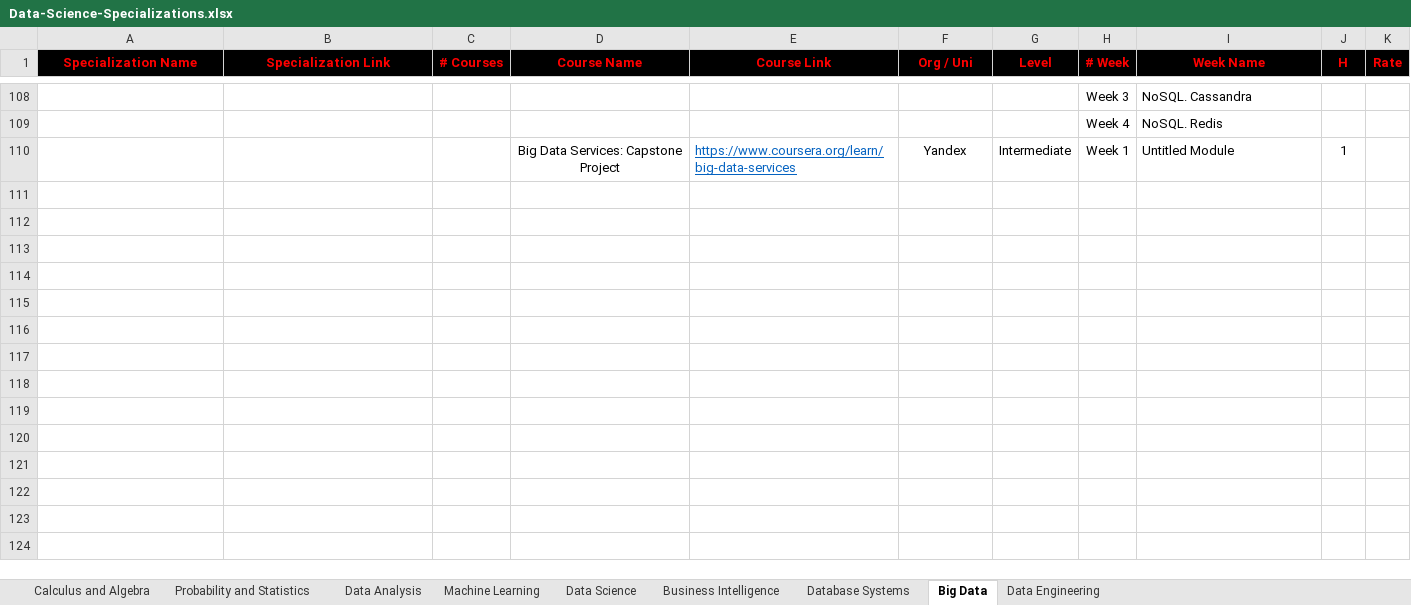
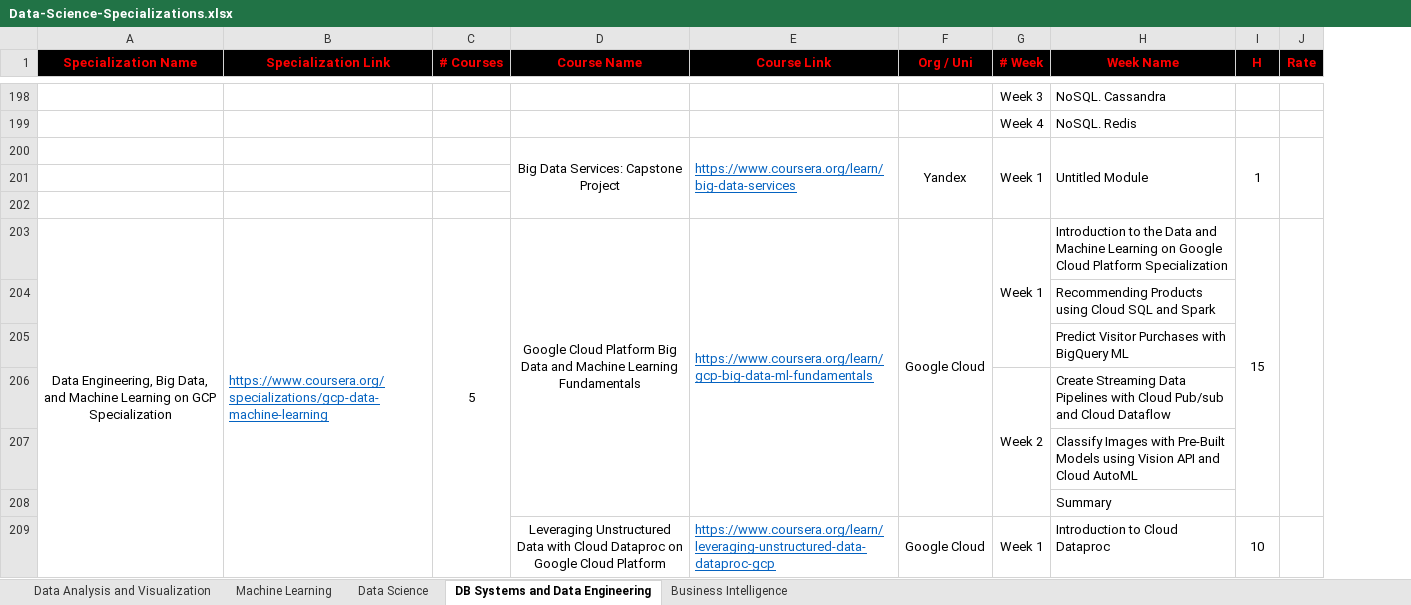
Before and after one commit to cs-MohamedAyman/eLearning-Platforms, an Excel workbook: Data-Science-Specializations/Data-Science-Specializations.xlsx, sheet DB Systems and Data Engineering, drawn as a sheet; only a part is shown, gaps mark what is left out; values as stored, in another font and other column widths than the file's, no borders; removed rows and columns are numbered as before the commit, all else as after; the diff covers the shown part only; the diff names each change by its address in the sheet, - before the commit and + after, or states it on an @@ line.

```diff
--- a/Data-Science-Specializations/Data-Science-Specializations.xlsx (sheet DB Systems and Data Engineering)
+++ b/Data-Science-Specializations/Data-Science-Specializations.xlsx (sheet DB Systems and Data Engineering)
-sheet tab: Big Data
+sheet tab: DB Systems and Data Engineering
-sheet tab: Calculus and Algebra
-sheet tab: Probability and Statistics
-sheet tab: Data Analysis
-sheet tab: Database Systems
-sheet tab: Data Engineering
+sheet tab: Data Analysis and Visualization
@@ sheet tab order changed: Data Analysis and Visualization | Machine Learning | Data Science | DB Systems and Data Engineering | Business Intelligence @@
-column G (Level), row 110: Intermediate
+D200:D202 merged
+E200:E202 merged
+F200:F202 merged
+G200:G202 merged
+H200:H202 merged
+I200:I202 merged
+J200:J202 merged
+row 201: (empty)
+row 202: (empty)
+row 203: Data Engineering, Big Data, and Machine Learning on GCP Specialization | https://www.coursera.org/specializations/gcp-data-machine-learning | 5 | Google Cloud Platform Big Data and Machine Learning Fundamentals | https://www.coursera.org/learn/gcp-big-data-ml-fundamentals | Google Cloud | Week 1 | Introduction to the Data and Machine Learning on Google Cloud Platform Specialization | 15
+row 204:  |  |  |  |  |  |  | Recommending Products using Cloud SQL and Spark
+row 205:  |  |  |  |  |  |  | Predict Visitor Purchases with BigQuery ML
+row 206:  |  |  |  |  |  | Week 2 | Create Streaming Data Pipelines with Cloud Pub/sub and Cloud Dataflow
+row 207:  |  |  |  |  |  |  | Classify Images with Pre-Built Models using Vision API and Cloud AutoML
+row 208:  |  |  |  |  |  |  | Summary
+row 209:  |  |  | Leveraging Unstructured Data with Cloud Dataproc on Google Cloud Platform | https://www.coursera.org/learn/leveraging-unstructured-data-dataproc-gcp | Google Cloud | Week 1 | Introduction to Cloud Dataproc | 10
```
Also changed, not shown: 324 added rows elsewhere in this sheet, sheet Machine Learning, sheet Business Intelligence, sheet Data Science, Artificial-Intelligence-Specializations/Artificial-Intelligence-Specializations.xlsx, Operation-Research-Specializations/Operation-Research-Specializations.xlsx, 11 other files.
